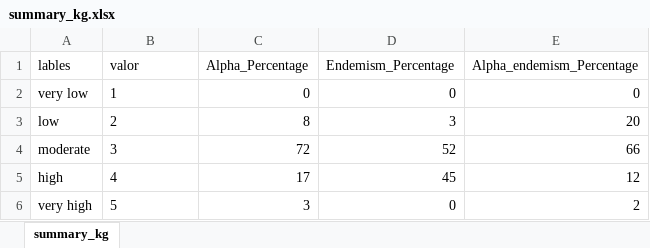
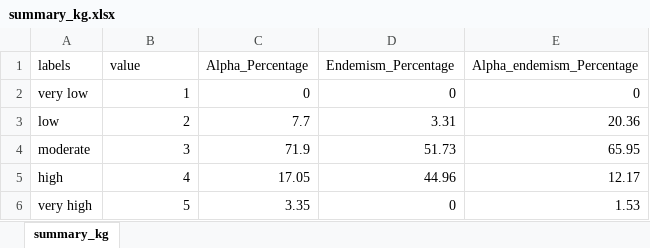
Before and after one commit to daningMontano/Spatial_insect_diversity, an Excel workbook: Results/Reports/excels/summary_kg.xlsx, sheet summary_kg, drawn as a sheet; values as stored, in another font and other column widths than the file's, no borders; the diff names each change by its address in the sheet, - before the commit and + after, or states it on an @@ line.

```diff
--- a/Results/Reports/excels/summary_kg.xlsx (sheet summary_kg)
+++ b/Results/Reports/excels/summary_kg.xlsx (sheet summary_kg)
-A1: lables
+A1: labels
-B1: valor
+B1: value
-B2:B6 alignment: left
+B2:B6 alignment: right
-C3 (Alpha_Percentage): 8
+C3 (Alpha_Percentage): 7.7
-D3 (Endemism_Percentage): 3
+D3 (Endemism_Percentage): 3.31
-E3 (Alpha_endemism_Percentage): 20
+E3 (Alpha_endemism_Percentage): 20.36
-C4 (Alpha_Percentage): 72
+C4 (Alpha_Percentage): 71.9
-D4 (Endemism_Percentage): 52
+D4 (Endemism_Percentage): 51.73
-E4 (Alpha_endemism_Percentage): 66
+E4 (Alpha_endemism_Percentage): 65.95
-C5 (Alpha_Percentage): 17
+C5 (Alpha_Percentage): 17.05
-D5 (Endemism_Percentage): 45
+D5 (Endemism_Percentage): 44.96
-E5 (Alpha_endemism_Percentage): 12
+E5 (Alpha_endemism_Percentage): 12.17
-C6 (Alpha_Percentage): 3
+C6 (Alpha_Percentage): 3.35
-E6 (Alpha_endemism_Percentage): 2
+E6 (Alpha_endemism_Percentage): 1.53
```
Also changed, not shown: Results/Reports/excels/distribution_data_report.xlsx, 11 other files.
